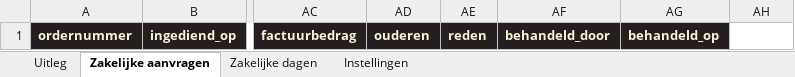
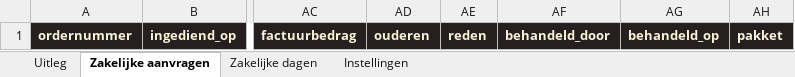
Before and after one commit to Cschoorl/Oma-Coby-s-platform, an Excel workbook: docs/sheets/zakelijk-bestellen-tabbladen.xlsx, sheet Zakelijke aanvragen, drawn as a sheet; only a part is shown, gaps mark what is left out; values as stored, in another font and other column widths than the file's, no borders; the diff names each change by its address in the sheet, - before the commit and + after, or states it on an @@ line.

```diff
--- a/docs/sheets/zakelijk-bestellen-tabbladen.xlsx (sheet Zakelijke aanvragen)
+++ b/docs/sheets/zakelijk-bestellen-tabbladen.xlsx (sheet Zakelijke aanvragen)
-AH1: (empty)
+AH1: pakket
-AH1 fill: none
+AH1 fill: #261F1F
```
Also changed, not shown: sheet Instellingen, sheet Uitleg, 9 other files.
